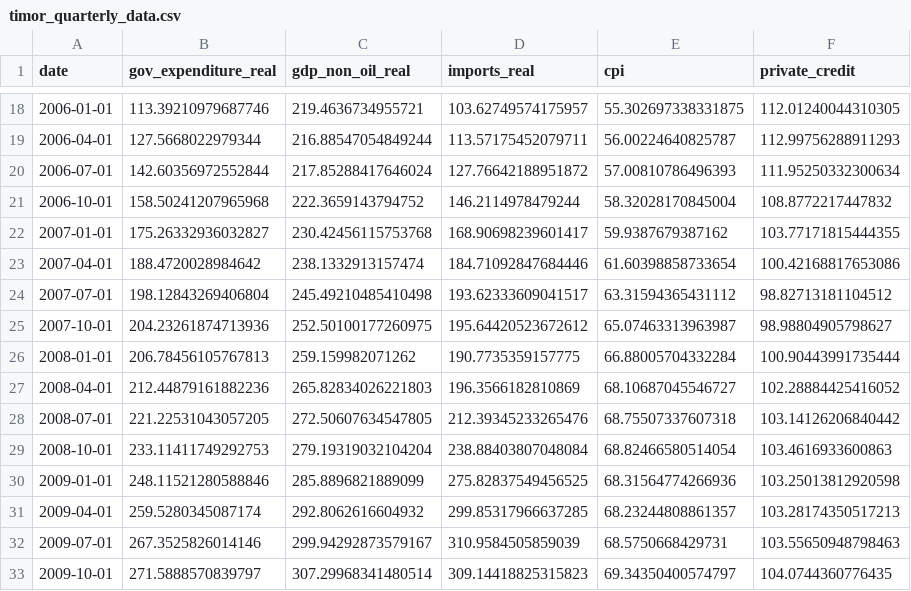
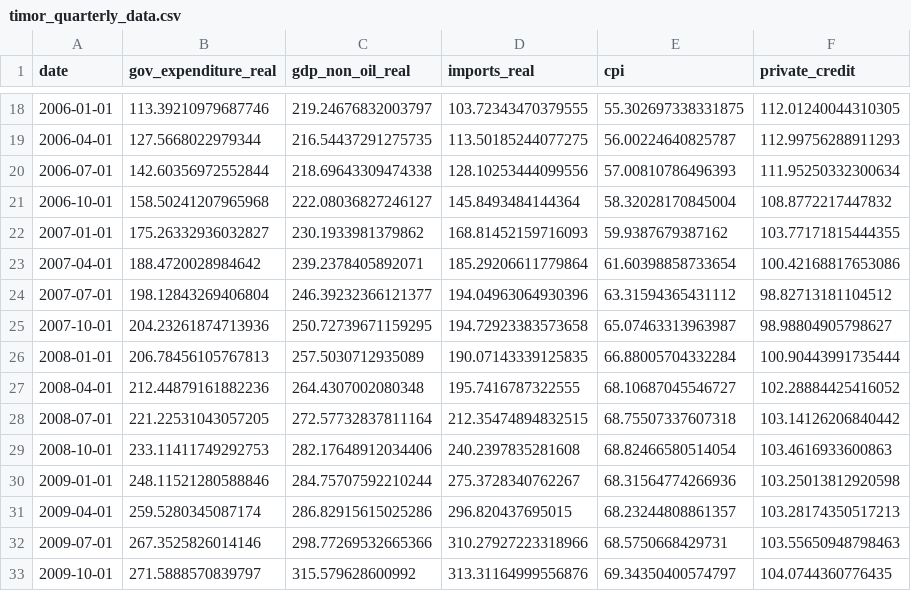
Before and after one commit to Emerson-nic/Timor-Leste-fiscal-bvar, a CSV file: csv/timor_quarterly_data.csv, drawn as a sheet; only a part is shown, gaps mark what is left out; the diff covers the shown part only.

```diff
--- a/csv/timor_quarterly_data.csv
+++ b/csv/timor_quarterly_data.csv
@@ -18,16 +18,16 @@ date,gov_expenditure_real,gdp_non_oil_real,imports_real,cpi,private_credit
-2006-01-01,113.39210979687746,219.4636734955721,103.62749574175957,55.302697338331875,112.01240044310305
-2006-04-01,127.5668022979344,216.88547054849244,113.57175452079711,56.00224640825787,112.99756288911293
-2006-07-01,142.60356972552844,217.85288417646024,127.76642188951872,57.00810786496393,111.95250332300634
-2006-10-01,158.50241207965968,222.3659143794752,146.2114978479244,58.32028170845004,108.8772217447832
-2007-01-01,175.26332936032827,230.42456115753768,168.90698239601417,59.9387679387162,103.77171815444355
-2007-04-01,188.4720028984642,238.1332913157474,184.71092847684446,61.60398858733654,100.42168817653086
-2007-07-01,198.12843269406804,245.49210485410498,193.62333609041517,63.31594365431112,98.82713181104512
-2007-10-01,204.23261874713936,252.50100177260975,195.64420523672612,65.07463313963987,98.98804905798627
-2008-01-01,206.78456105767813,259.159982071262,190.7735359157775,66.88005704332284,100.90443991735444
-2008-04-01,212.44879161882236,265.82834026221803,196.3566182810869,68.10687045546727,102.28884425416052
-2008-07-01,221.22531043057205,272.50607634547805,212.39345233265476,68.75507337607318,103.14126206840442
-2008-10-01,233.11411749292753,279.19319032104204,238.88403807048084,68.82466580514054,103.4616933600863
-2009-01-01,248.11521280588846,285.8896821889099,275.82837549456525,68.31564774266936,103.25013812920598
-2009-04-01,259.5280345087174,292.8062616604932,299.85317966637285,68.23244808861357,103.28174350517213
-2009-07-01,267.3525826014146,299.94292873579167,310.9584505859039,68.5750668429731,103.55650948798463
-2009-10-01,271.5888570839797,307.29968341480514,309.14418825315823,69.34350400574797,104.0744360776435
+2006-01-01,113.39210979687746,219.24676832003797,103.72343470379555,55.302697338331875,112.01240044310305
+2006-04-01,127.5668022979344,216.54437291275735,113.50185244077275,56.00224640825787,112.99756288911293
+2006-07-01,142.60356972552844,218.69643309474338,128.10253444099556,57.00810786496393,111.95250332300634
+2006-10-01,158.50241207965968,222.08036827246127,145.8493484144364,58.32028170845004,108.8772217447832
+2007-01-01,175.26332936032827,230.1933981379862,168.81452159716093,59.9387679387162,103.77171815444355
+2007-04-01,188.4720028984642,239.2378405892071,185.29206611779864,61.60398858733654,100.42168817653086
+2007-07-01,198.12843269406804,246.39232366121377,194.04963064930396,63.31594365431112,98.82713181104512
+2007-10-01,204.23261874713936,250.72739671159295,194.72923383573658,65.07463313963987,98.98804905798627
+2008-01-01,206.78456105767813,257.5030712935089,190.07143339125835,66.88005704332284,100.90443991735444
+2008-04-01,212.44879161882236,264.4307002080348,195.7416787322555,68.10687045546727,102.28884425416052
+2008-07-01,221.22531043057205,272.57732837811164,212.35474894832515,68.75507337607318,103.14126206840442
+2008-10-01,233.11411749292753,282.17648912034406,240.2397835281608,68.82466580514054,103.4616933600863
+2009-01-01,248.11521280588846,284.75707592210244,275.3728340762267,68.31564774266936,103.25013812920598
+2009-04-01,259.5280345087174,286.82915615025286,296.820437695015,68.23244808861357,103.28174350517213
+2009-07-01,267.3525826014146,298.77269532665366,310.27927223318966,68.5750668429731,103.55650948798463
+2009-10-01,271.5888570839797,315.579628600992,313.31164999556876,69.34350400574797,104.0744360776435
```
Also changed, not shown: 144 edited cells elsewhere in this file, csv/timor_quarterly_log.csv.
